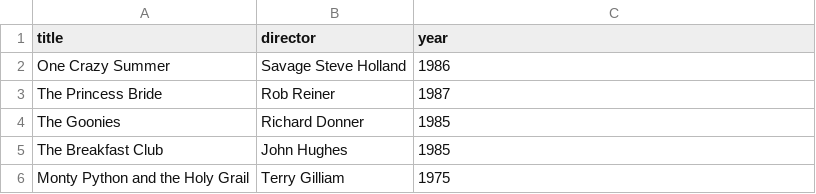
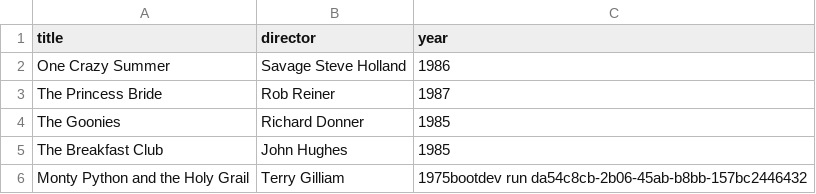
Before and after one commit to Penny1634/webflyx, a CSV file: classics.csv, drawn as a sheet.

```diff
--- a/classics.csv
+++ b/classics.csv
@@ -5,2 +5,2 @@ The Goonies, Richard Donner, 1985
 The Breakfast Club, John Hughes, 1985
-Monty Python and the Holy Grail, Terry Gilliam, 1975
+Monty Python and the Holy Grail, Terry Gilliam, 1975bootdev run da54c8cb-2b06-45ab-b8bb-157bc2446432
```
Also changed, not shown: 1 other file.
